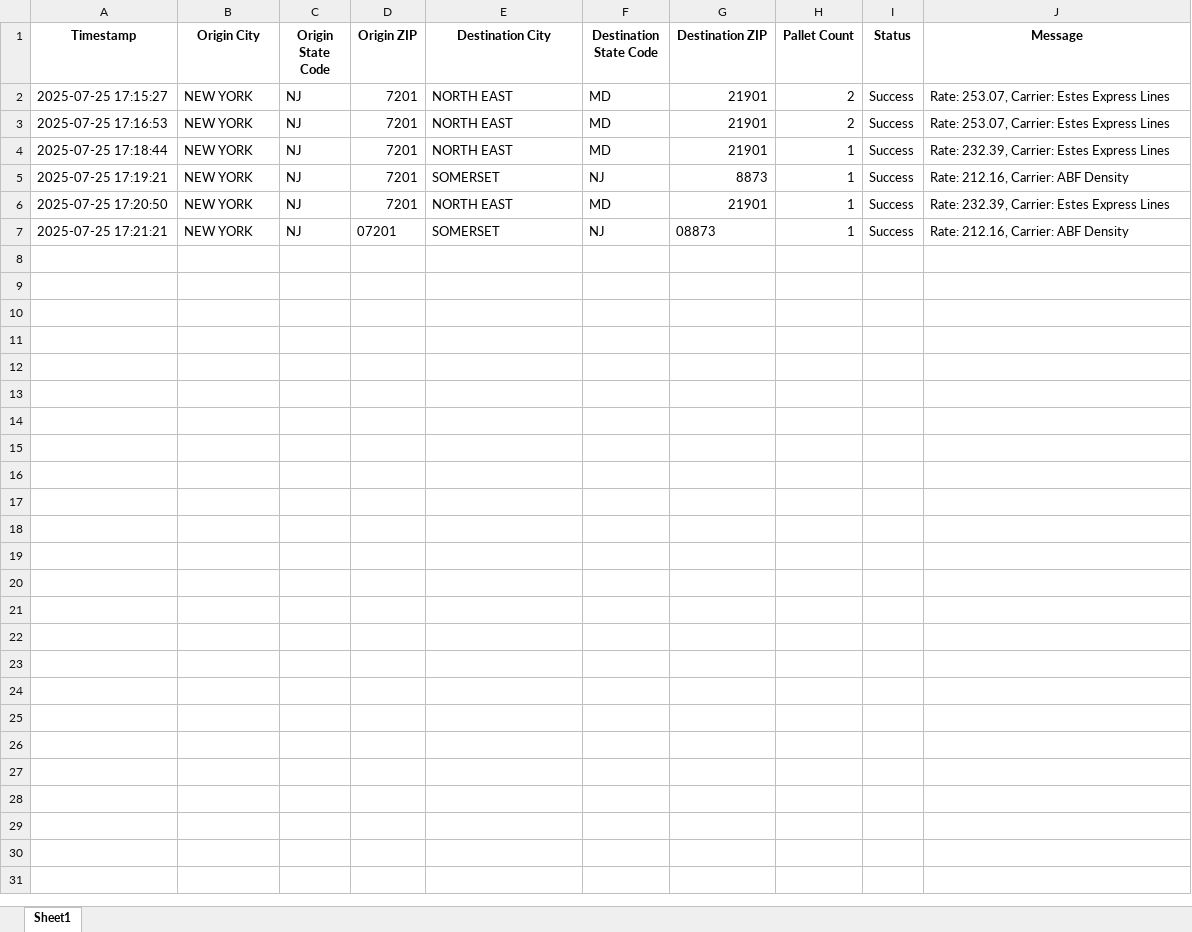
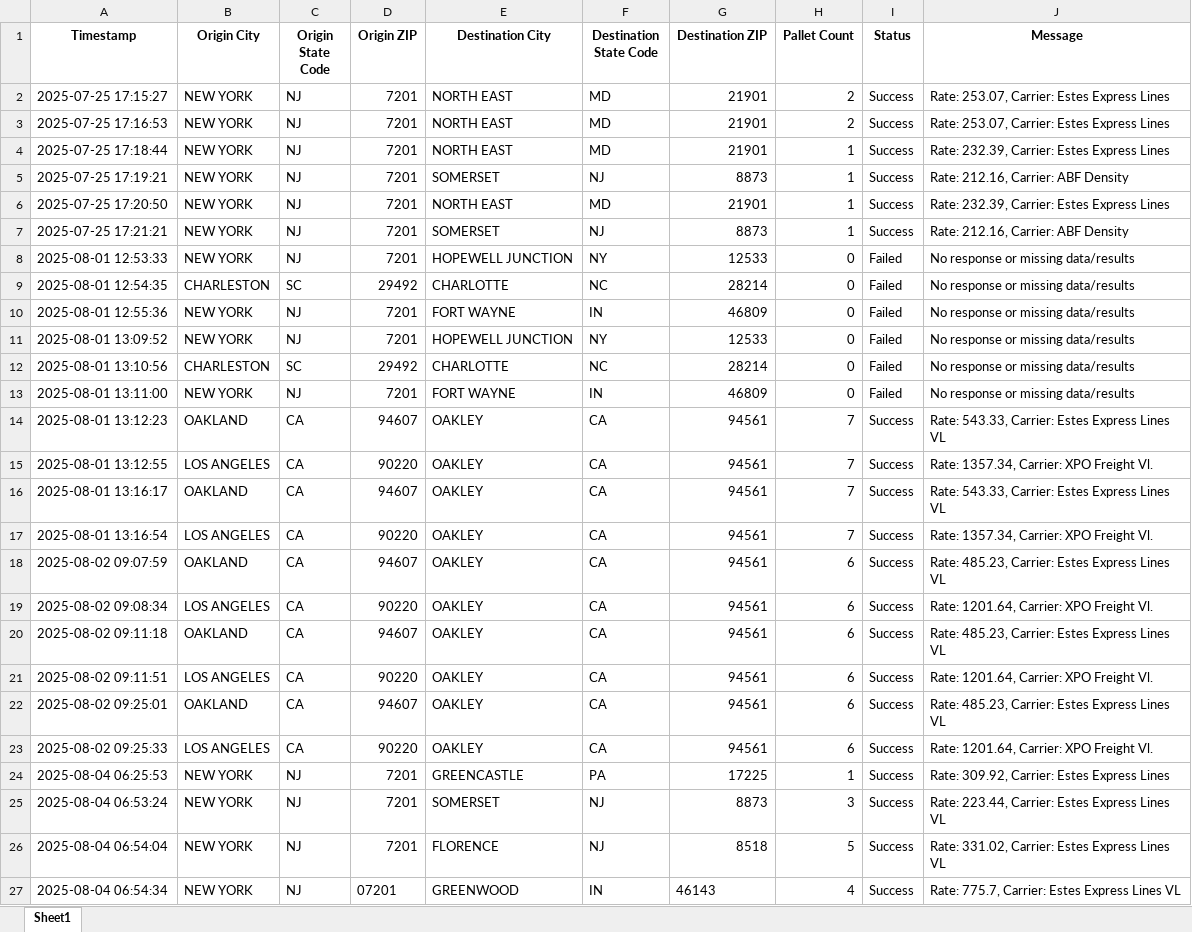
Before and after one commit to Ayyanagouda006/FBA-Pricing-Tool, an Excel workbook: Logs/heyprimo_api_tracking.xlsx, sheet Sheet1, drawn as a sheet; values as stored, in another font and other column widths than the file's, no borders; the diff names each change by its address in the sheet, - before the commit and + after, or states it on an @@ line.

```diff
--- a/Logs/heyprimo_api_tracking.xlsx (sheet Sheet1)
+++ b/Logs/heyprimo_api_tracking.xlsx (sheet Sheet1)
-D7 (Origin ZIP): 07201
+D7 (Origin ZIP): 7201
-G7 (Destination ZIP): 08873
+G7 (Destination ZIP): 8873
+row 8: 2025-08-01 12:53:33 | NEW YORK | NJ | 7201 | HOPEWELL JUNCTION | NY | 12533 | 0 | Failed | No response or missing data/results
+row 9: 2025-08-01 12:54:35 | CHARLESTON | SC | 29492 | CHARLOTTE | NC | 28214 | 0 | Failed | No response or missing data/results
+row 10: 2025-08-01 12:55:36 | NEW YORK | NJ | 7201 | FORT WAYNE | IN | 46809 | 0 | Failed | No response or missing data/results
+row 11: 2025-08-01 13:09:52 | NEW YORK | NJ | 7201 | HOPEWELL JUNCTION | NY | 12533 | 0 | Failed | No response or missing data/results
+row 12: 2025-08-01 13:10:56 | CHARLESTON | SC | 29492 | CHARLOTTE | NC | 28214 | 0 | Failed | No response or missing data/results
+row 13: 2025-08-01 13:11:00 | NEW YORK | NJ | 7201 | FORT WAYNE | IN | 46809 | 0 | Failed | No response or missing data/results
+row 14: 2025-08-01 13:12:23 | OAKLAND | CA | 94607 | OAKLEY | CA | 94561 | 7 | Success | Rate: 543.33, Carrier: Estes Express Lines VL
+row 15: 2025-08-01 13:12:55 | LOS ANGELES | CA | 90220 | OAKLEY | CA | 94561 | 7 | Success | Rate: 1357.34, Carrier: XPO Freight Vl.
+row 16: 2025-08-01 13:16:17 | OAKLAND | CA | 94607 | OAKLEY | CA | 94561 | 7 | Success | Rate: 543.33, Carrier: Estes Express Lines VL
+row 17: 2025-08-01 13:16:54 | LOS ANGELES | CA | 90220 | OAKLEY | CA | 94561 | 7 | Success | Rate: 1357.34, Carrier: XPO Freight Vl.
+row 18: 2025-08-02 09:07:59 | OAKLAND | CA | 94607 | OAKLEY | CA | 94561 | 6 | Success | Rate: 485.23, Carrier: Estes Express Lines VL
+row 19: 2025-08-02 09:08:34 | LOS ANGELES | CA | 90220 | OAKLEY | CA | 94561 | 6 | Success | Rate: 1201.64, Carrier: XPO Freight Vl.
+row 20: 2025-08-02 09:11:18 | OAKLAND | CA | 94607 | OAKLEY | CA | 94561 | 6 | Success | Rate: 485.23, Carrier: Estes Express Lines VL
+row 21: 2025-08-02 09:11:51 | LOS ANGELES | CA | 90220 | OAKLEY | CA | 94561 | 6 | Success | Rate: 1201.64, Carrier: XPO Freight Vl.
+row 22: 2025-08-02 09:25:01 | OAKLAND | CA | 94607 | OAKLEY | CA | 94561 | 6 | Success | Rate: 485.23, Carrier: Estes Express Lines VL
+row 23: 2025-08-02 09:25:33 | LOS ANGELES | CA | 90220 | OAKLEY | CA | 94561 | 6 | Success | Rate: 1201.64, Carrier: XPO Freight Vl.
+row 24: 2025-08-04 06:25:53 | NEW YORK | NJ | 7201 | GREENCASTLE | PA | 17225 | 1 | Success | Rate: 309.92, Carrier: Estes Express Lines
+row 25: 2025-08-04 06:53:24 | NEW YORK | NJ | 7201 | SOMERSET | NJ | 8873 | 3 | Success | Rate: 223.44, Carrier: Estes Express Lines VL
+row 26: 2025-08-04 06:54:04 | NEW YORK | NJ | 7201 | FLORENCE | NJ | 8518 | 5 | Success | Rate: 331.02, Carrier: Estes Express Lines VL
+row 27: 2025-08-04 06:54:34 | NEW YORK | NJ | 07201 | GREENWOOD | IN | 46143 | 4 | Success | Rate: 775.7, Carrier: Estes Express Lines VL
```
Also changed, not shown: Logs/exfreight_api_log.xlsx, Logs/jbhunt_api_tracking.xlsx, 4 other files.
